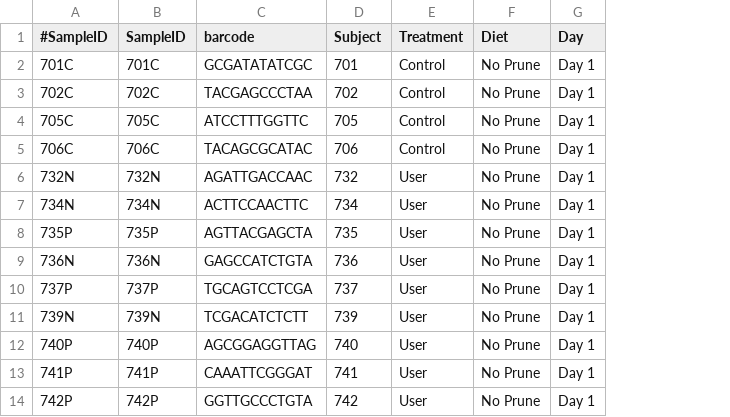
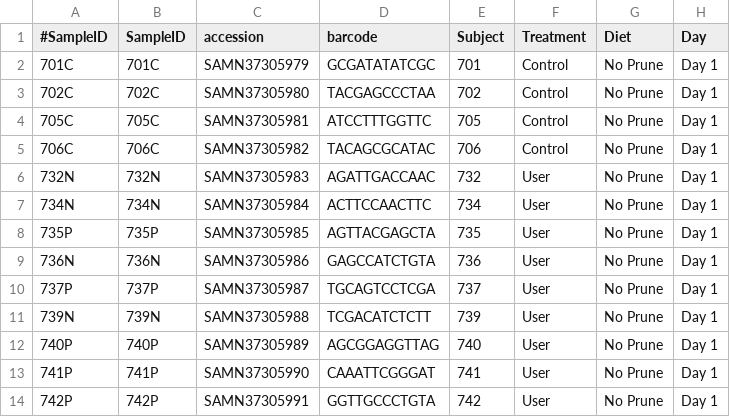
Before and after one commit to fernanda-t/microbiome-ocp, a TSV file: data-analyses/metadata.tsv, drawn as a sheet; only a part is shown; the diff names each change by its address in the sheet, - before the commit and + after, or states it on an @@ line.

Commit message:
Add files via upload
Updated metadata file that includes sample SRA accession numbers.

```diff
--- a/data-analyses/metadata.tsv
+++ b/data-analyses/metadata.tsv
+column C (accession), rows 2-14: SAMN37305979 | SAMN37305980 | SAMN37305981 | SAMN37305982 | SAMN37305983 | SAMN37305984 | SAMN37305985 | SAMN37305986 | SAMN37305987 | SAMN37305988 | SAMN37305989 | SAMN37305990 | SAMN37305991
```
